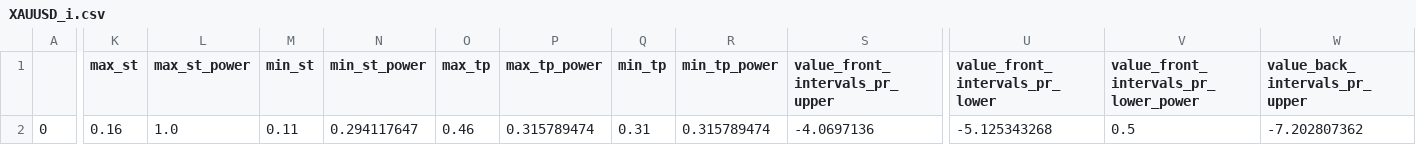
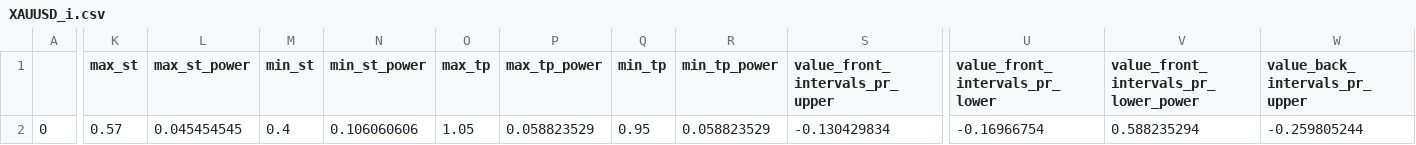
Before and after one commit to Mehrshad-Sorena/ShadBot.1.1, a CSV file: src/indicators/MACD/GeneticLearning_DB/superhuman/primary/buy/XAUUSD_i.csv, drawn as a sheet; only a part is shown, gaps mark what is left out; the diff covers the shown part only; the diff names each change by its address in the sheet, - before the commit and + after, or states it on an @@ line.

Commit message:
Colab Buy Primary

```diff
--- a/src/indicators/MACD/GeneticLearning_DB/superhuman/primary/buy/XAUUSD_i.csv
+++ b/src/indicators/MACD/GeneticLearning_DB/superhuman/primary/buy/XAUUSD_i.csv
-K2 (max_st): 0.16
+K2 (max_st): 0.57
-L2 (max_st_power): 1.0
+L2 (max_st_power): 0.045454545
-M2 (min_st): 0.11
+M2 (min_st): 0.4
-N2 (min_st_power): 0.294117647
+N2 (min_st_power): 0.106060606
-O2 (max_tp): 0.46
+O2 (max_tp): 1.05
-P2 (max_tp_power): 0.315789474
+P2 (max_tp_power): 0.058823529
-Q2 (min_tp): 0.31
+Q2 (min_tp): 0.95
-R2 (min_tp_power): 0.315789474
+R2 (min_tp_power): 0.058823529
-S2 (value_front_intervals_pr_upper): -4.0697136
+S2 (value_front_intervals_pr_upper): -0.130429834
-U2 (value_front_intervals_pr_lower): -5.125343268
+U2 (value_front_intervals_pr_lower): -0.16966754
-V2: 0.5
+V2: 0.588235294
-W2 (value_back_intervals_pr_upper): -7.202807362
+W2 (value_back_intervals_pr_upper): -0.259805244
```
Also changed, not shown: 3 edited cells elsewhere in this file, src/indicators/MACD/GeneticLearning_DB/elites/primary/buy/XAUUSD_i_LearningResults.csv, 1 other file.
